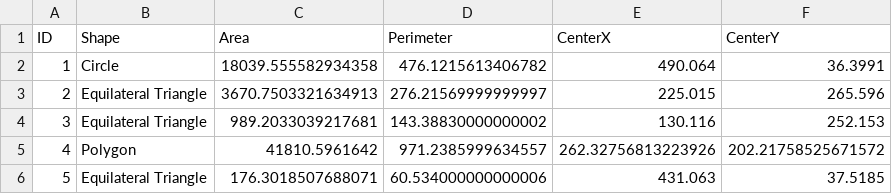
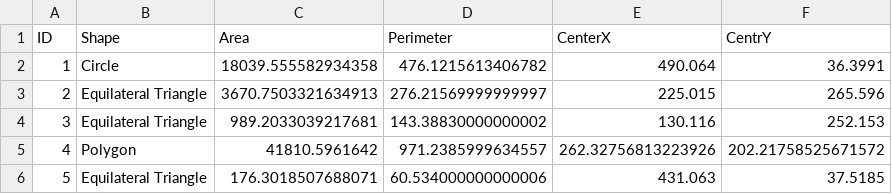
Before and after one commit to hitansh16/Gentex, a CSV file: Gentex/output.csv, drawn as a sheet; only a part is shown.

```diff
--- a/Gentex/output.csv
+++ b/Gentex/output.csv
@@ -1,2 +1,2 @@
-ID,Shape,Area,Perimeter,CenterX,CenterY,
+ID,Shape,Area,Perimeter,CenterX,CentrY,
 1,Circle,18039.555582934358,476.1215613406782,490.064,36.3991,
```
Also changed, not shown: 1 other file.
